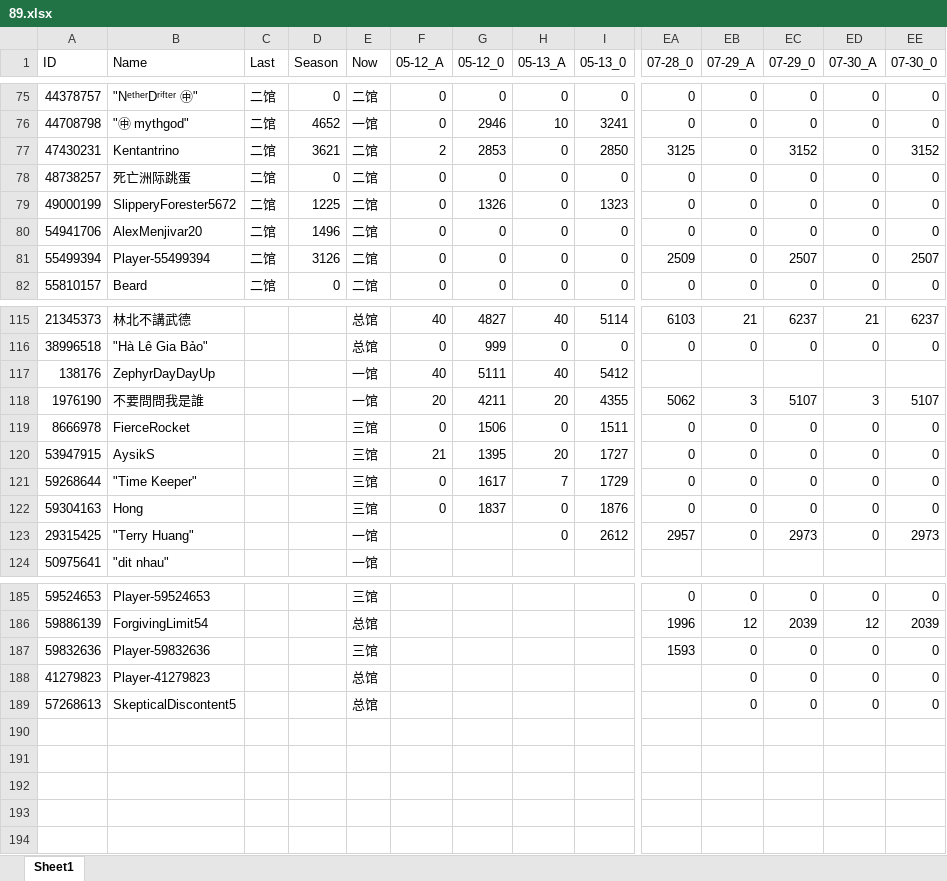
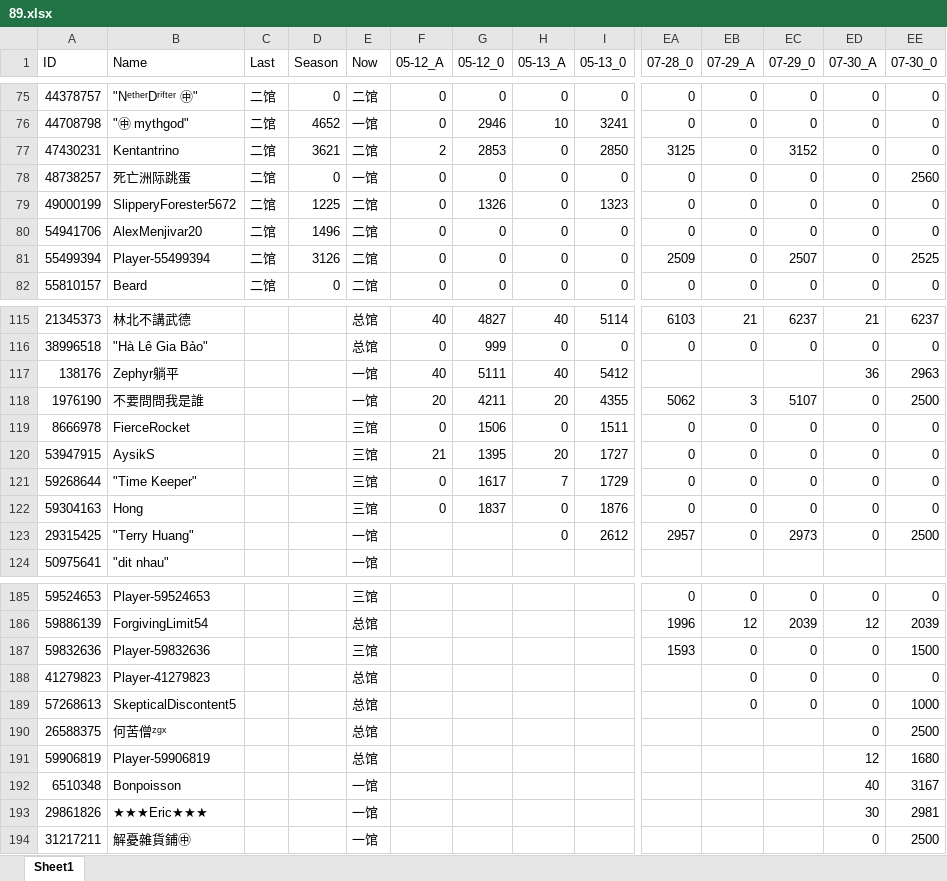
Before and after one commit to CTWYouYu/ZGX_Public, an Excel workbook: Season_Attack/89.xlsx, sheet Sheet1, drawn as a sheet; only a part is shown, gaps mark what is left out; values as stored, in another font and other column widths than the file's, no cell formats; rows hold the shown columns only; the diff covers the shown part only; the diff names each change by its address in the sheet, - before the commit and + after, or states it on an @@ line.

```diff
--- a/Season_Attack/89.xlsx (sheet Sheet1)
+++ b/Season_Attack/89.xlsx (sheet Sheet1)
-EE77 (07-30_0): 3152
+EE77 (07-30_0): 0
-E78 (Now): 二馆
+E78 (Now): 一馆
-EE78 (07-30_0): 0
+EE78 (07-30_0): 2560
-EE81 (07-30_0): 2507
+EE81 (07-30_0): 2525
-B117 (Name): ZephyrDayDayUp
+B117 (Name): Zephyr躺平
-ED117 (07-30_A): (empty)
+ED117 (07-30_A): 36
-EE117 (07-30_0): (empty)
+EE117 (07-30_0): 2963
-ED118 (07-30_A): 3
+ED118 (07-30_A): 0
-EE118 (07-30_0): 5107
+EE118 (07-30_0): 2500
-EE123 (07-30_0): 2973
+EE123 (07-30_0): 2500
-EE187 (07-30_0): 0
+EE187 (07-30_0): 1500
-EE189 (07-30_0): 0
+EE189 (07-30_0): 1000
+row 190: 26588375 | 何苦僧ᶻᵍˣ |  |  | 总馆 |  |  |  |  |  |  |  | 0 | 2500
+row 191: 59906819 | Player-59906819 |  |  | 总馆 |  |  |  |  |  |  |  | 12 | 1680
+row 192: 6510348 | Bonpoisson |  |  | 一馆 |  |  |  |  |  |  |  | 40 | 3167
+row 193: 29861826 | ★★★Eric★★★ |  |  | 一馆 |  |  |  |  |  |  |  | 30 | 2981
+row 194: 31217211 | 解憂雜貨鋪㊥ |  |  | 一馆 |  |  |  |  |  |  |  | 0 | 2500
```
Also changed, not shown: 64 edited cells elsewhere in this sheet, cell formats, Season_Trophies/81.xlsx, Season_Trophies/82.xlsx, 7 other files.
